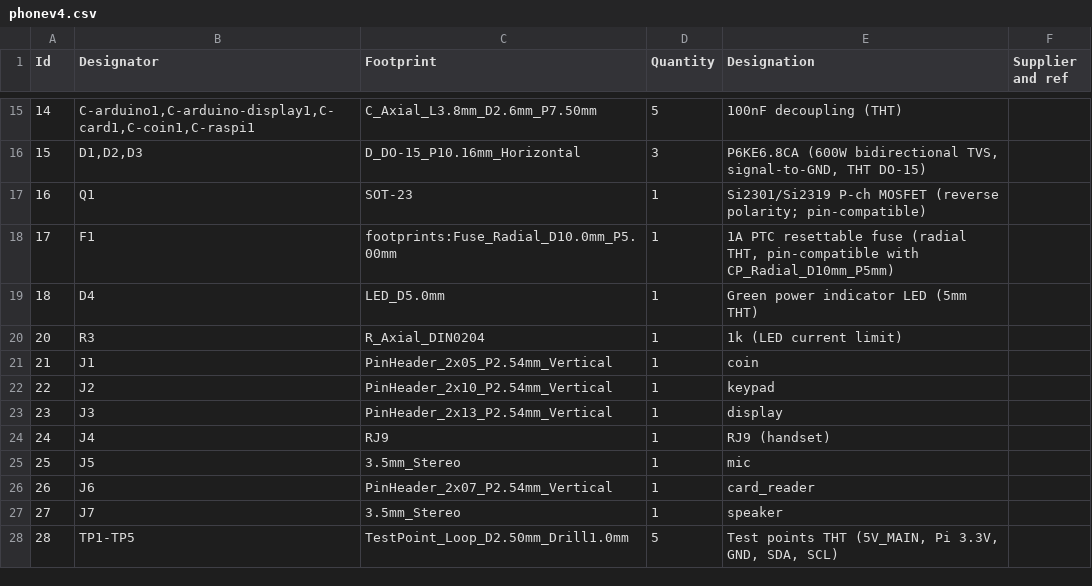
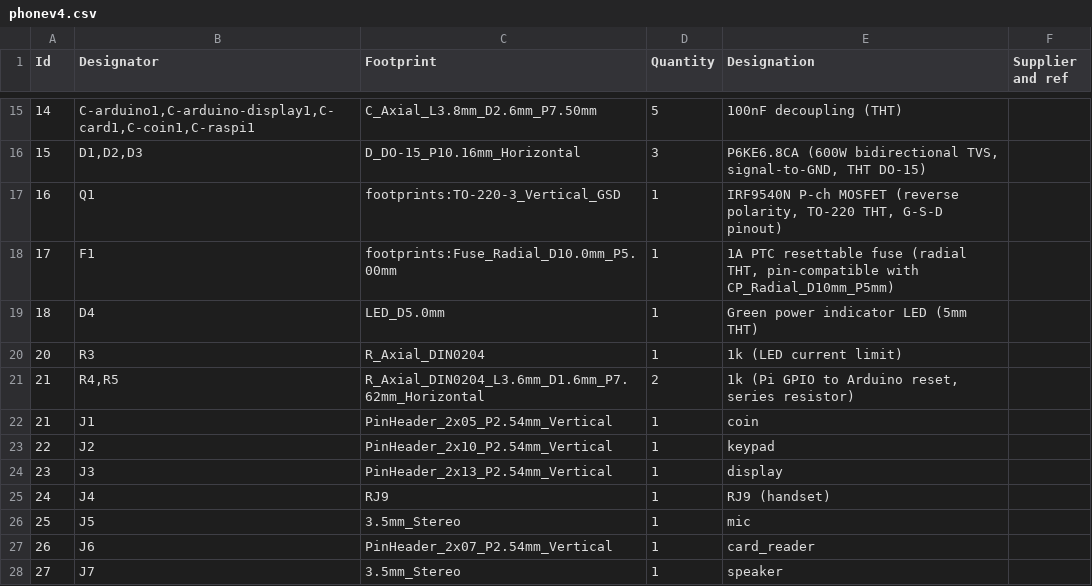
Before and after one commit to kmatzen/millennium, a CSV file: pcb/phonev4.csv, drawn as a sheet; only a part is shown, gaps mark what is left out; the shorter side is filled out with more unchanged rows.

```diff
--- a/pcb/phonev4.csv
+++ b/pcb/phonev4.csv
@@ -16,3 +16,3 @@
 15;"D1,D2,D3";"D_DO-15_P10.16mm_Horizontal";3;"P6KE6.8CA (600W bidirectional TVS, signal-to-GND, THT DO-15)";;;
-16;"Q1";"SOT-23";1;"Si2301/Si2319 P-ch MOSFET (reverse polarity; pin-compatible)";;;
+16;"Q1";"footprints:TO-220-3_Vertical_GSD";1;"IRF9540N P-ch MOSFET (reverse polarity, TO-220 THT, G-S-D pinout)";;;
 17;"F1";"footprints:Fuse_Radial_D10.0mm_P5.00mm";1;"1A PTC resettable fuse (radial THT, pin-compatible with CP_Radial_D10mm_P5mm)";;;
@@ -20,2 +20,3 @@
 20;"R3";"R_Axial_DIN0204";1;"1k (LED current limit)";;;
+21;"R4,R5";"R_Axial_DIN0204_L3.6mm_D1.6mm_P7.62mm_Horizontal";2;"1k (Pi GPIO to Arduino reset, series resistor)";;;
 21;"J1";"PinHeader_2x05_P2.54mm_Vertical";1;"coin";;;
```
Also changed, not shown: 15 other files.
